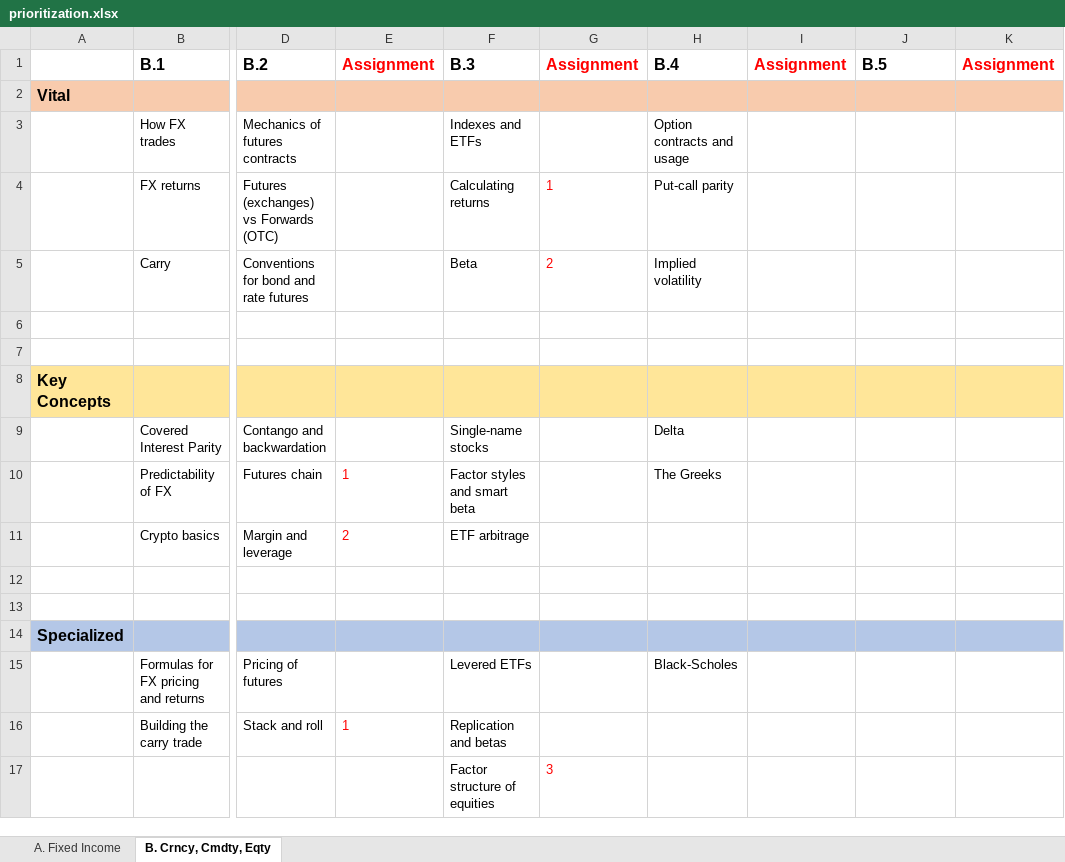
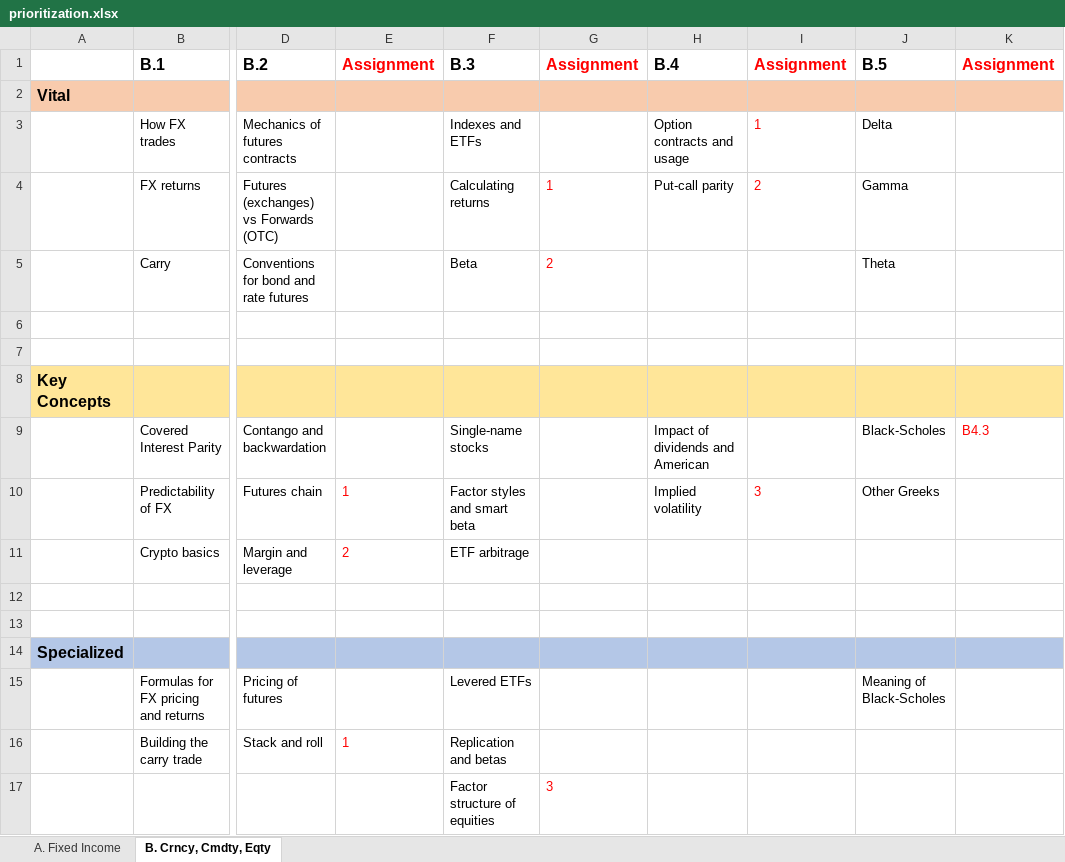
Before and after one commit to MarkHendricks/drw-markets, an Excel workbook: prioritization.xlsx, sheet B. Crncy, Cmdty, Eqty, drawn as a sheet; only a part is shown, gaps mark what is left out; values as stored, in another font and other column widths than the file's, no borders; the diff names each change by its address in the sheet, - before the commit and + after, or states it on an @@ line.

```diff
--- a/prioritization.xlsx (sheet B. Crncy, Cmdty, Eqty)
+++ b/prioritization.xlsx (sheet B. Crncy, Cmdty, Eqty)
-I3: (empty)
+I3: 1
-J3: (empty)
+J3: Delta
-I4: (empty)
+I4: 2
-J4: (empty)
+J4: Gamma
-H5: Implied volatility
+H5: (empty)
-J5: (empty)
+J5: Theta
-H9: Delta
+H9: Impact of dividends and American
-J9: (empty)
+J9: Black-Scholes
-K9: (empty)
+K9: B4.3
-H10: The Greeks
+H10: Implied volatility
-I10: (empty)
+I10: 3
-J10: (empty)
+J10: Other Greeks
-H15: Black-Scholes
+H15: (empty)
-J15: (empty)
+J15: Meaning of Black-Scholes
```
Also changed, not shown: data/options_chains.xlsx, 7 other files.
